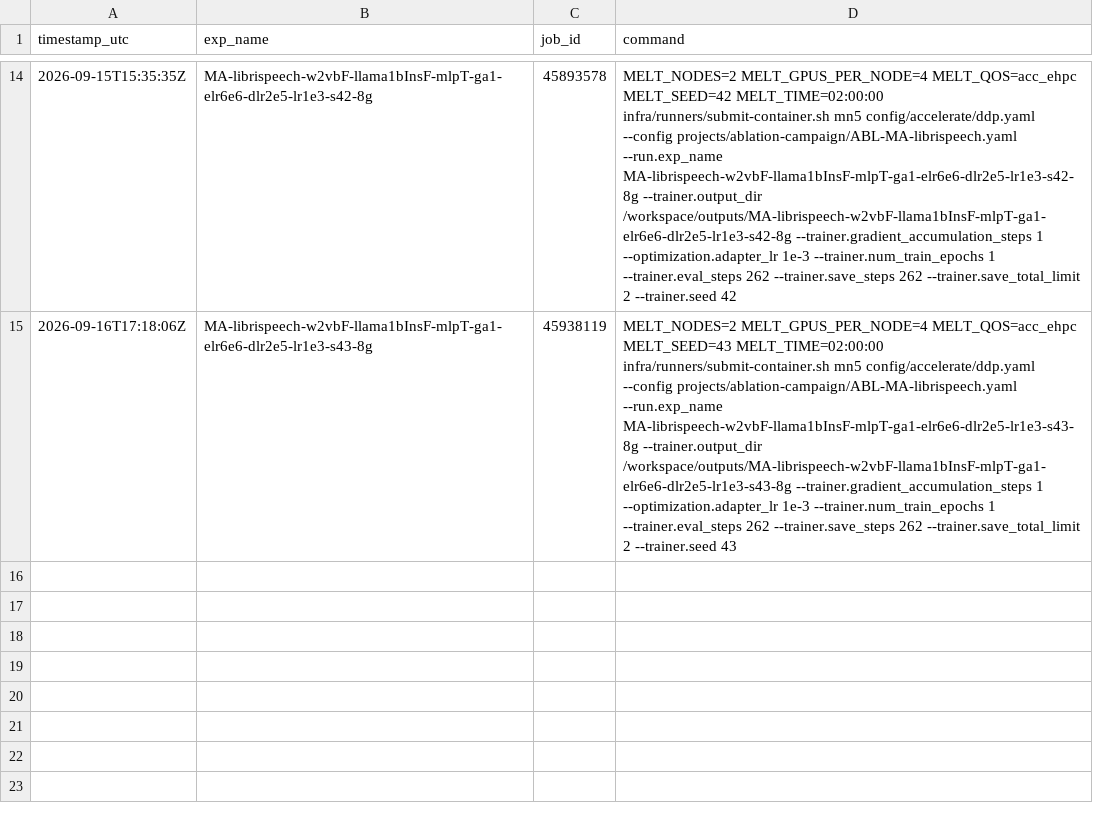
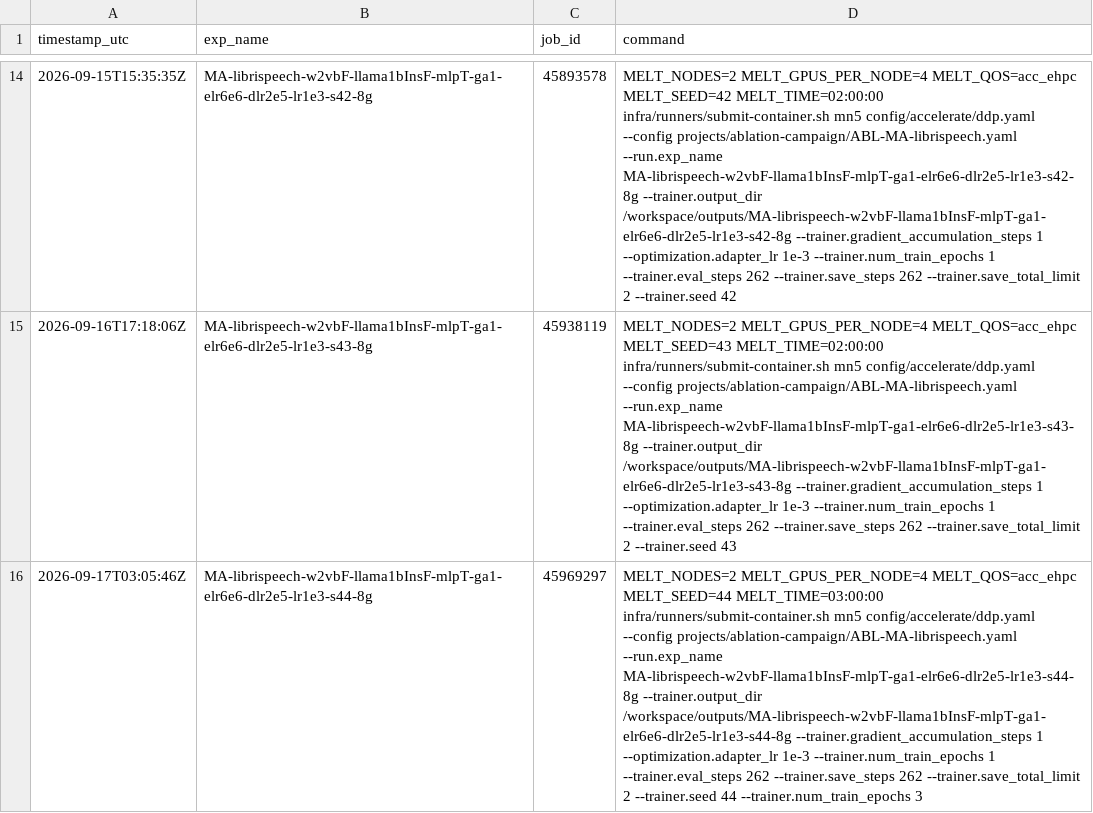
Before and after one commit to MELT-proj/training, a TSV file: projects/ablation-campaign/arms.tsv, drawn as a sheet; only a part is shown, gaps mark what is left out; the diff names each change by its address in the sheet, - before the commit and + after, or states it on an @@ line.

```diff
--- a/projects/ablation-campaign/arms.tsv
+++ b/projects/ablation-campaign/arms.tsv
+row 16: 2026-09-17T03:05:46Z | MA-librispeech-w2vbF-llama1bInsF-mlpT-ga1-elr6e6-dlr2e5-lr1e3-s44-8g | 45969297 | MELT_NODES=2 MELT_GPUS_PER_NODE=4 MELT_QOS=acc_ehpc MELT_SEED=44 MELT_TIME=03:00:00 infra/runners/submit-container.sh mn5 config/accelerate/ddp.yaml --config projects/ablation-campaign/ABL-MA-librispeech.yaml --run.exp_name MA-librispeech-w2vbF-llama1bInsF-mlpT-ga1-elr6e6-dlr2e5-lr1e3-s44-8g --trainer.output_dir /workspace/outputs/MA-librispeech-w2vbF-llama1bInsF-mlpT-ga1-elr6e6-dlr2e5-lr1e3-s44-8g --trainer.gradient_accumulation_steps 1 --optimization.adapter_lr 1e-3 --trainer.num_train_epochs 1 --trainer.eval_steps 262 --trainer.save_steps 262 --trainer.save_total_limit 2 --trainer.seed 44 --trainer.num_train_epochs 3
```
